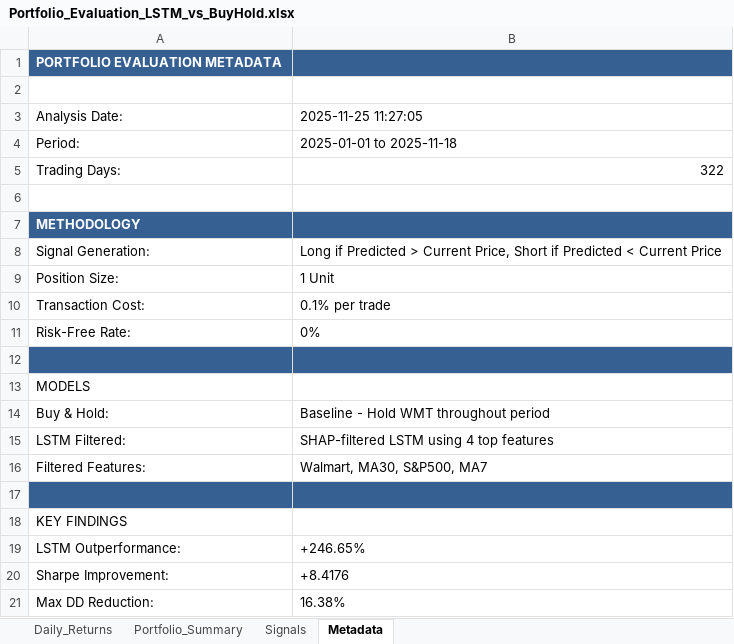
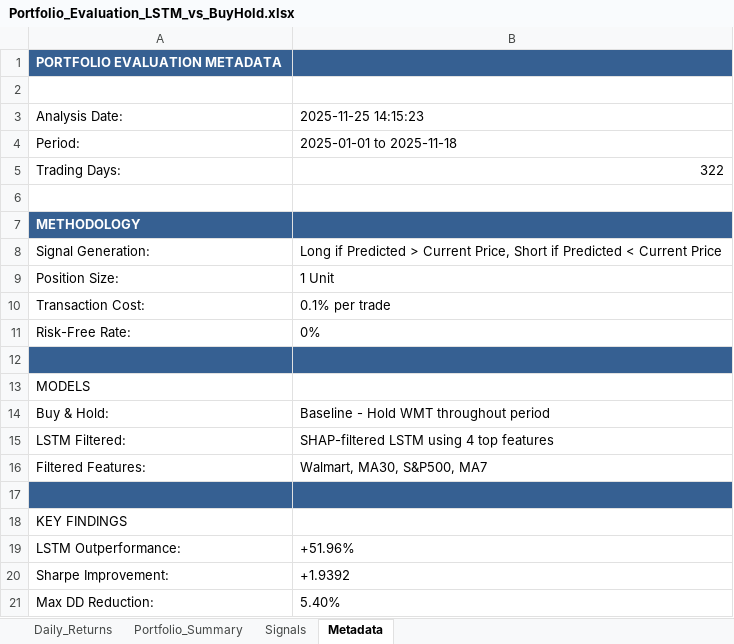
Before and after one commit to HiketheMike/BWIN-Project, an Excel workbook: portfolio_results/Portfolio_Evaluation_LSTM_vs_BuyHold.xlsx, sheet Metadata, drawn as a sheet; values as stored, in another font and other column widths than the file's, no borders; the diff names each change by its address in the sheet, - before the commit and + after, or states it on an @@ line.

```diff
--- a/portfolio_results/Portfolio_Evaluation_LSTM_vs_BuyHold.xlsx (sheet Metadata)
+++ b/portfolio_results/Portfolio_Evaluation_LSTM_vs_BuyHold.xlsx (sheet Metadata)
-B3: 2025-11-25 11:27:05
+B3: 2025-11-25 14:15:23
-B19: +246.65%
+B19: +51.96%
-B20: +8.4176
+B20: +1.9392
-B21: 16.38%
+B21: 5.40%
```
Also changed, not shown: sheet Daily_Returns, sheet Signals, sheet Portfolio_Summary, 4 other files.
